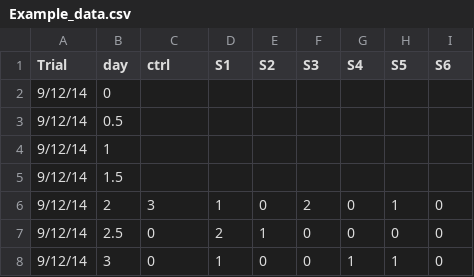
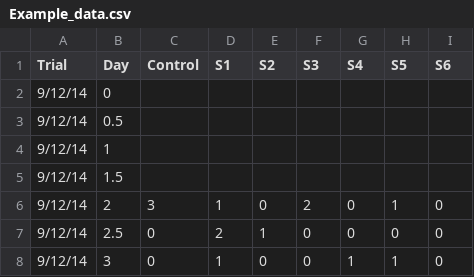
Before and after one commit to lovettbr/Insect-LT50, a CSV file: Example_data.csv, drawn as a sheet; only a part is shown.

Commit message:
Update data

```diff
--- a/Example_data.csv
+++ b/Example_data.csv
@@ -1,2 +1,2 @@
-Trial,day,ctrl,S1,S2,S3,S4,S5,S6
+Trial,Day,Control,S1,S2,S3,S4,S5,S6
 9/12/14,0,,,,,,,
```
